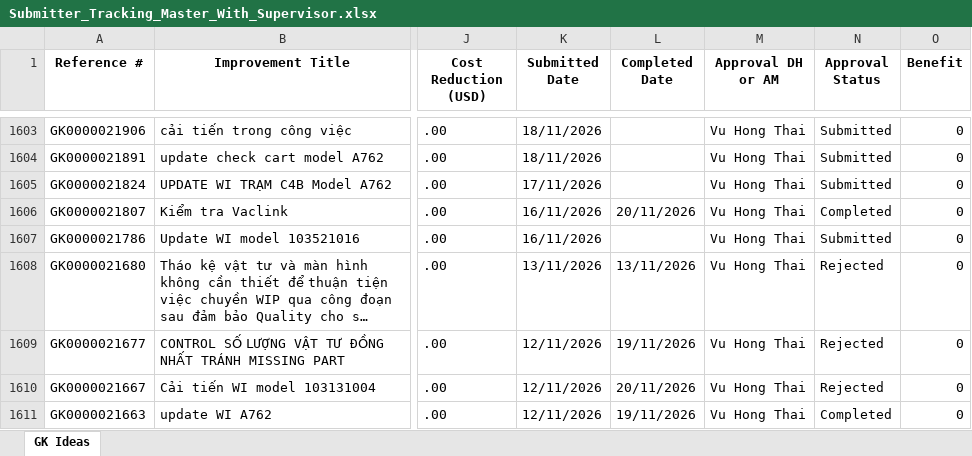
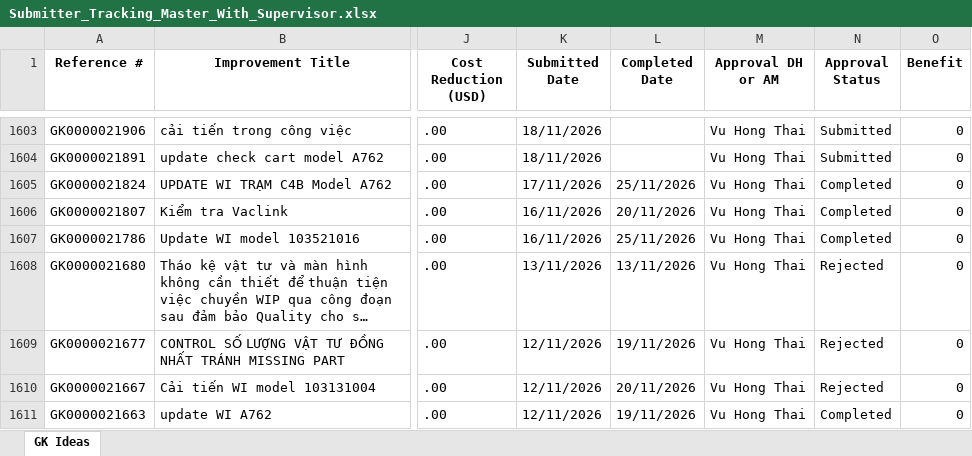
Before and after one commit to baonguyen2210ise-bit/gk-dashboard, an Excel workbook: data/Submitter_Tracking_Master_With_Supervisor.xlsx, sheet GK Ideas, drawn as a sheet; only a part is shown, gaps mark what is left out; long unchanged cells end in …; values as stored, in another font and other column widths than the file's, no borders; the diff covers the shown part only; the diff names each change by its address in the sheet, - before the commit and + after, or states it on an @@ line.

```diff
--- a/data/Submitter_Tracking_Master_With_Supervisor.xlsx (sheet GK Ideas)
+++ b/data/Submitter_Tracking_Master_With_Supervisor.xlsx (sheet GK Ideas)
-L1605 (Completed Date): (empty)
+L1605 (Completed Date): 25/11/2026
-N1605 (Approval Status): Submitted
+N1605 (Approval Status): Completed
-L1607 (Completed Date): (empty)
+L1607 (Completed Date): 25/11/2026
-N1607 (Approval Status): Submitted
+N1607 (Approval Status): Completed
```
Also changed, not shown: 3 added rows and 54 edited cells elsewhere in this sheet.
